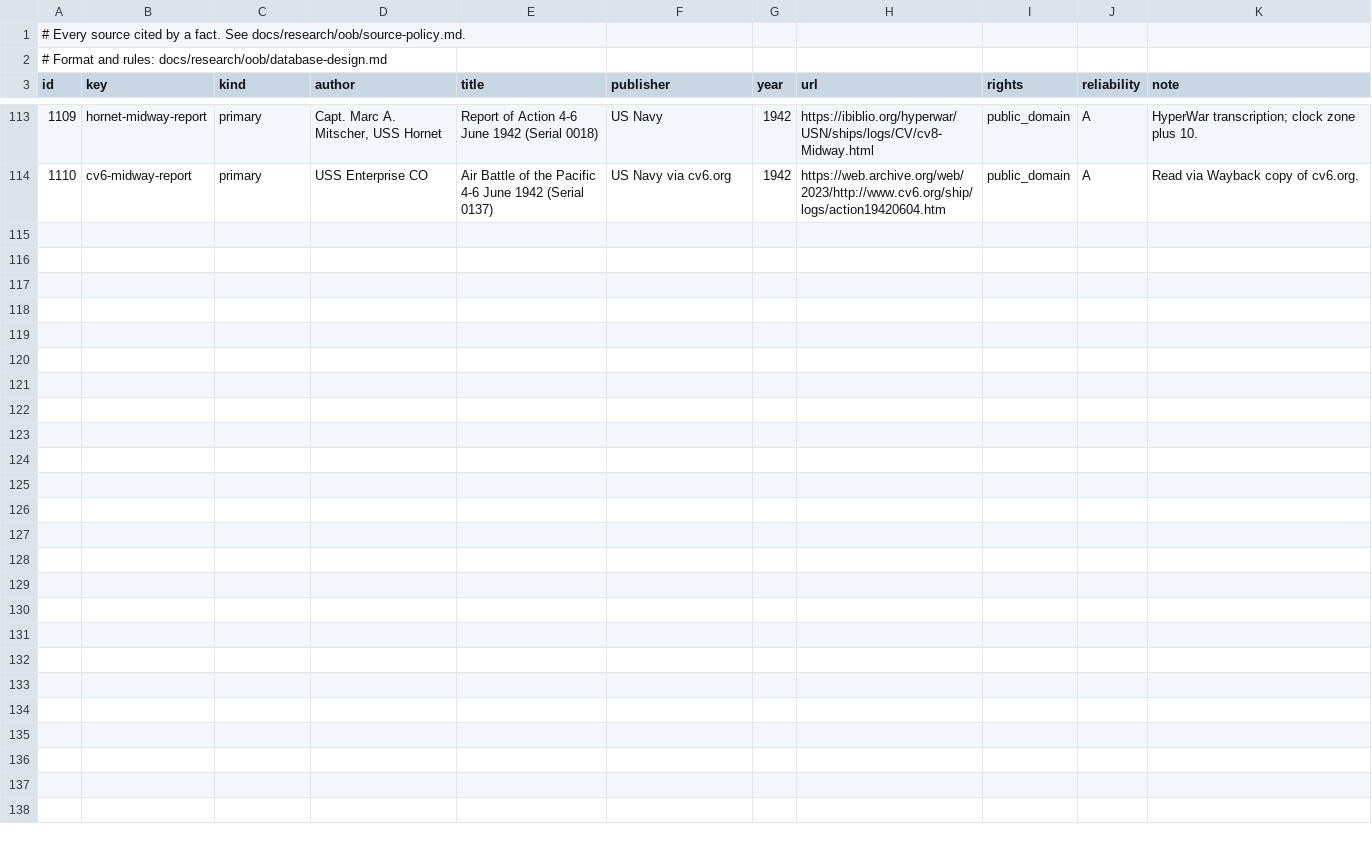
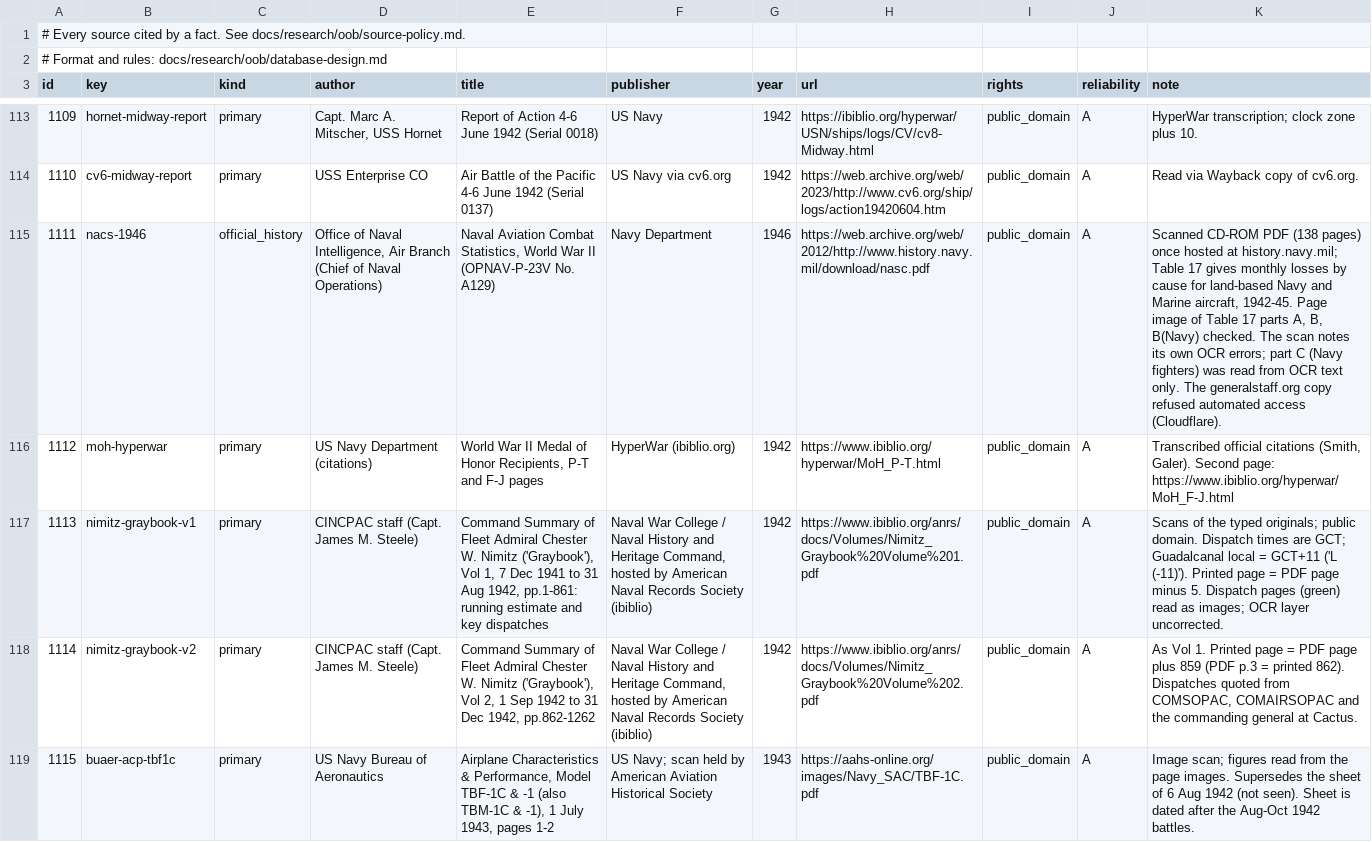
Before and after one commit to amitpeercoder/FlagPlot, a CSV file: data/oob/sources.csv, drawn as a sheet; only a part is shown, gaps mark what is left out; the diff names each change by its address in the sheet, - before the commit and + after, or states it on an @@ line.

```diff
--- a/data/oob/sources.csv
+++ b/data/oob/sources.csv
+row 115: 1111 | nacs-1946 | official_history | Office of Naval Intelligence, Air Branch (Chief of Naval Operations) | Naval Aviation Combat Statistics, World War II (OPNAV-P-23V No. A129) | Navy Department | 1946 | https://web.archive.org/web/2012/http://www.history.navy.mil/download/nasc.pdf | public_domain | A | Scanned CD-ROM PDF (138 pages) once hosted at history.navy.mil; Table 17 gives monthly losses by cause for land-based Navy and Marine aircraft, 1942-45. Page image of Table 17 parts A, B, B(Navy) checked. The scan notes its own OCR errors; part C (Navy fighters) was read from OCR text only. The generalstaff.org copy refused automated access (Cloudflare).
+row 116: 1112 | moh-hyperwar | primary | US Navy Department (citations) | World War II Medal of Honor Recipients, P-T and F-J pages | HyperWar (ibiblio.org) | 1942 | https://www.ibiblio.org/hyperwar/MoH_P-T.html | public_domain | A | Transcribed official citations (Smith, Galer). Second page: https://www.ibiblio.org/hyperwar/MoH_F-J.html
+row 117: 1113 | nimitz-graybook-v1 | primary | CINCPAC staff (Capt. James M. Steele) | Command Summary of Fleet Admiral Chester W. Nimitz ('Graybook'), Vol 1, 7 Dec 1941 to 31 Aug 1942, pp.1-861: running estimate and key dispatches | Naval War College / Naval History and Heritage Command, hosted by American Naval Records Society (ibiblio) | 1942 | https://www.ibiblio.org/anrs/docs/Volumes/Nimitz_Graybook%20Volume%201.pdf | public_domain | A | Scans of the typed originals; public domain. Dispatch times are GCT; Guadalcanal local = GCT+11 ('L (-11)'). Printed page = PDF page minus 5. Dispatch pages (green) read as images; OCR layer uncorrected.
+row 118: 1114 | nimitz-graybook-v2 | primary | CINCPAC staff (Capt. James M. Steele) | Command Summary of Fleet Admiral Chester W. Nimitz ('Graybook'), Vol 2, 1 Sep 1942 to 31 Dec 1942, pp.862-1262 | Naval War College / Naval History and Heritage Command, hosted by American Naval Records Society (ibiblio) | 1942 | https://www.ibiblio.org/anrs/docs/Volumes/Nimitz_Graybook%20Volume%202.pdf | public_domain | A | As Vol 1. Printed page = PDF page plus 859 (PDF p.3 = printed 862). Dispatches quoted from COMSOPAC, COMAIRSOPAC and the commanding general at Cactus.
+row 119: 1115 | buaer-acp-tbf1c | primary | US Navy Bureau of Aeronautics | Airplane Characteristics & Performance, Model TBF-1C & -1 (also TBM-1C & -1), 1 July 1943, pages 1-2 | US Navy; scan held by American Aviation Historical Society | 1943 | https://aahs-online.org/images/Navy_SAC/TBF-1C.pdf | public_domain | A | Image scan; figures read from the page images. Supersedes the sheet of 6 Aug 1942 (not seen). Sheet is dated after the Aug-Oct 1942 battles.
```
Also changed, not shown: data/oob/aircraft_type_facts.csv, 5 other files.
